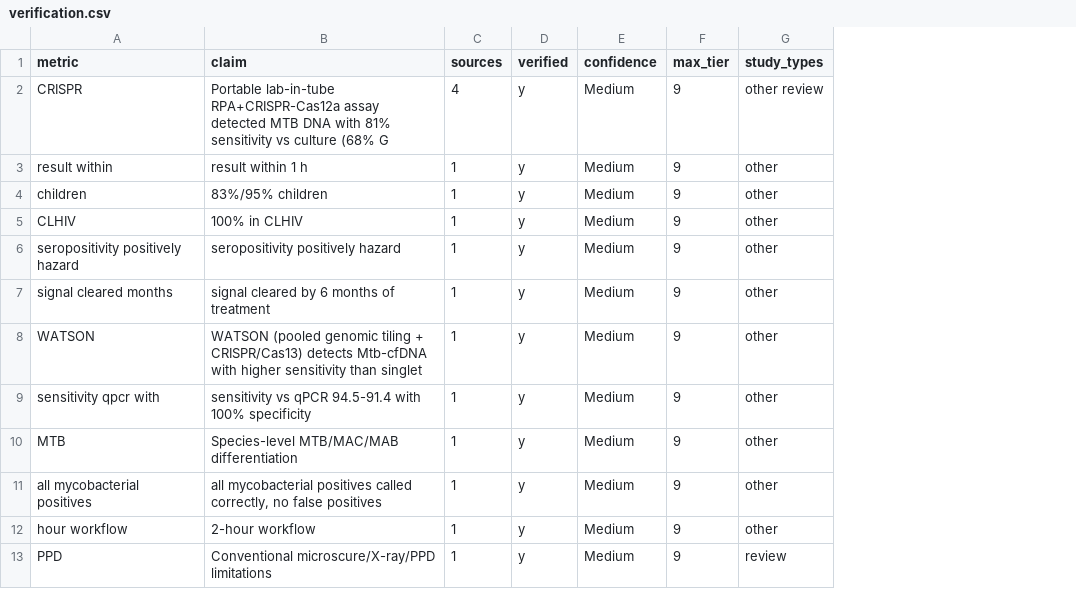
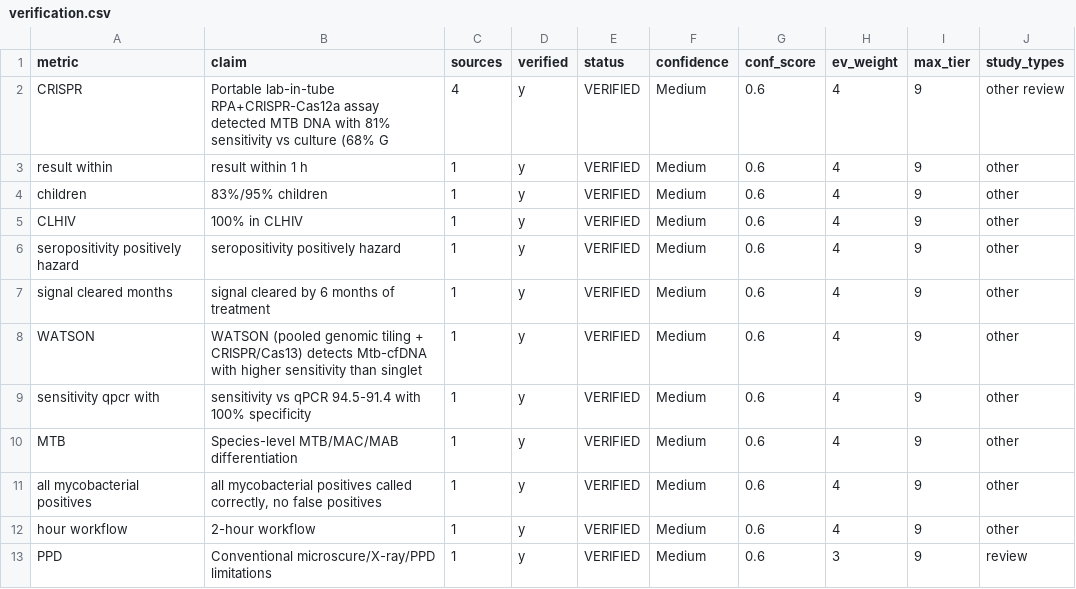
Before and after one commit to Nkabandi/BioResearchOS, a CSV file: portfolio/tb-diagnostics/evidence/verification.csv, drawn as a sheet; only a part is shown; the diff names each change by its address in the sheet, - before the commit and + after, or states it on an @@ line.

Commit message:
evidence engine: evidence weighting (meta/sys-review/RCT gate) + conf_score/source status
- study_grade() replaces binary study_types: grade + weight per the v2
  evidence table (meta 10 > sys-review 9 > RCT 8 > cohort 6 > case-control 5
  > cross-sectional/survey 4 > review 3 > case report 2 > opinion 1)
- High now requires strongest grade >= RCT (8) — ART/EACMV correctly drop
  from High (review/field-survey sources only); R561H stays High (meta)
- per-claim ev_weight + numeric conf_score (capped 0.85) + VERIFIED/COWZUP
  status in verification.csv and memory; confidence framework doc synced

```diff
--- a/portfolio/tb-diagnostics/evidence/verification.csv
+++ b/portfolio/tb-diagnostics/evidence/verification.csv
+column E (status), rows 2-13: all VERIFIED
+column G (conf_score), rows 2-13: all 0.6
+column H (ev_weight), rows 2-13: 4 | 4 | 4 | 4 | 4 | 4 | 4 | 4 | 4 | 4 | 4 | 3
```
Also changed, not shown: portfolio/agricultural-biotech/evidence/verification.csv, portfolio/amr-east-africa/evidence/verification.csv, 4 other files.
